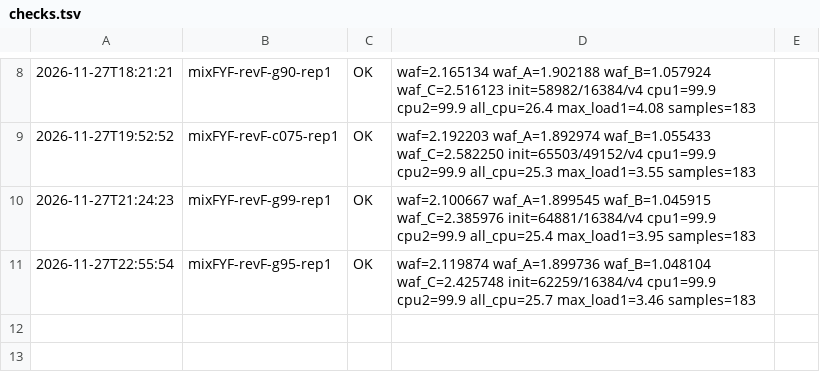
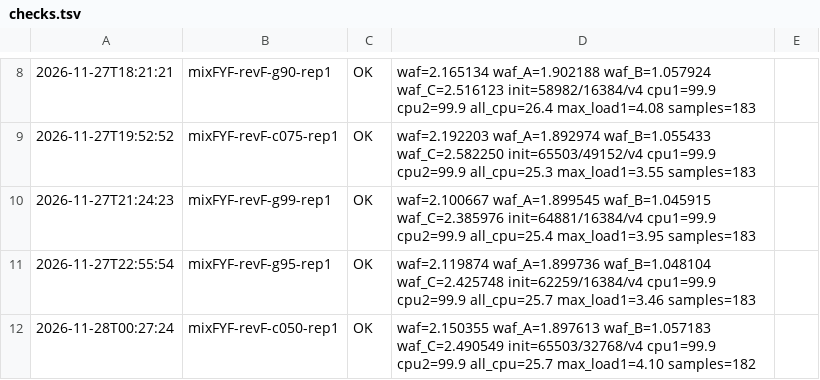
Before and after one commit to oyeong011/iCAT-experiments, a TSV file: result/revF-20261127/checks.tsv, drawn as a sheet; only a part is shown, gaps mark what is left out; the diff names each change by its address in the sheet, - before the commit and + after, or states it on an @@ line.

```diff
--- a/result/revF-20261127/checks.tsv
+++ b/result/revF-20261127/checks.tsv
+row 12: 2026-11-28T00:27:24 | mixFYF-revF-c050-rep1 | OK | waf=2.150355 waf_A=1.897613 waf_B=1.057183 waf_C=2.490549 init=65503/32768/v4 cpu1=99.9 cpu2=99.9 all_cpu=25.7 max_load1=4.10 samples=182
```
Also changed, not shown: result/revF-20261127/runs.tsv, 43 other files.
